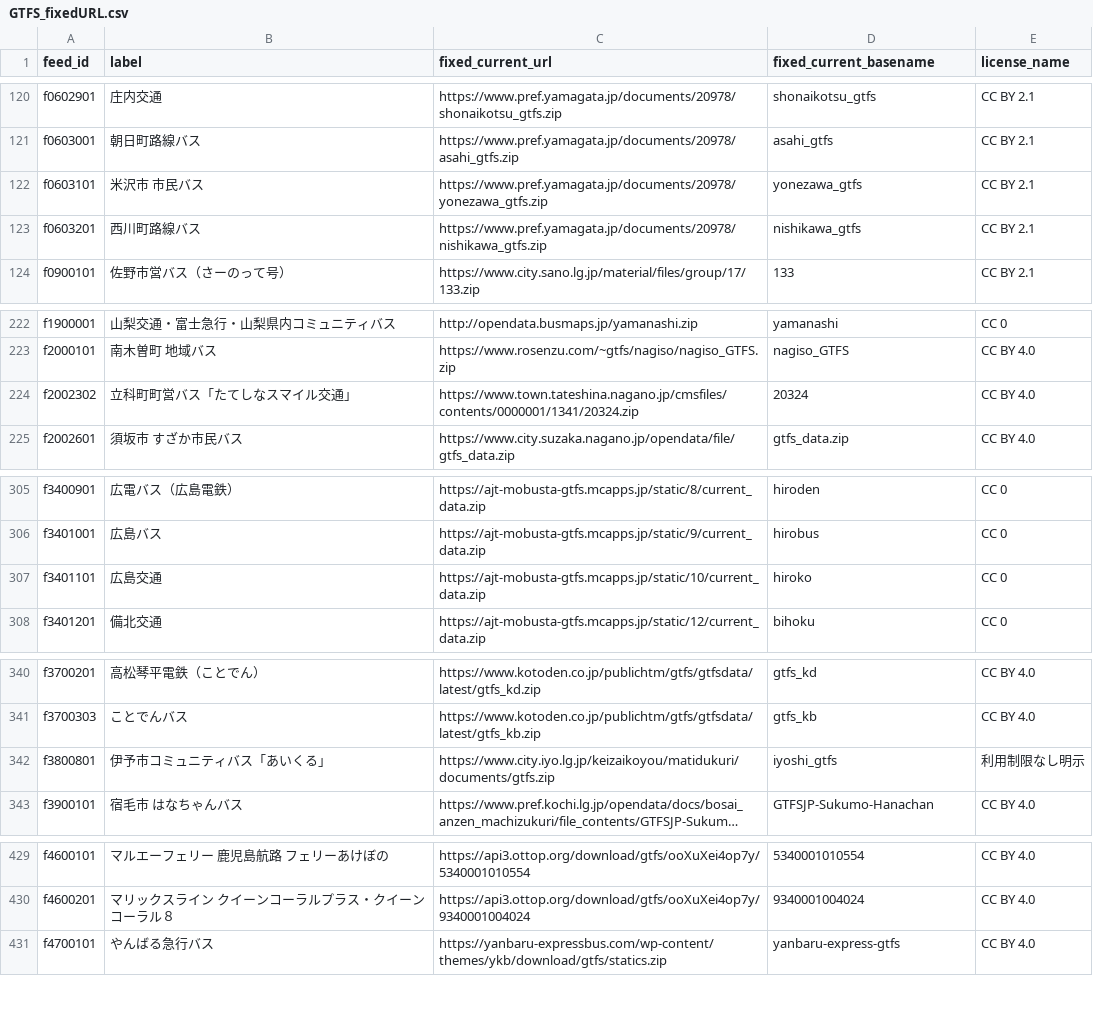
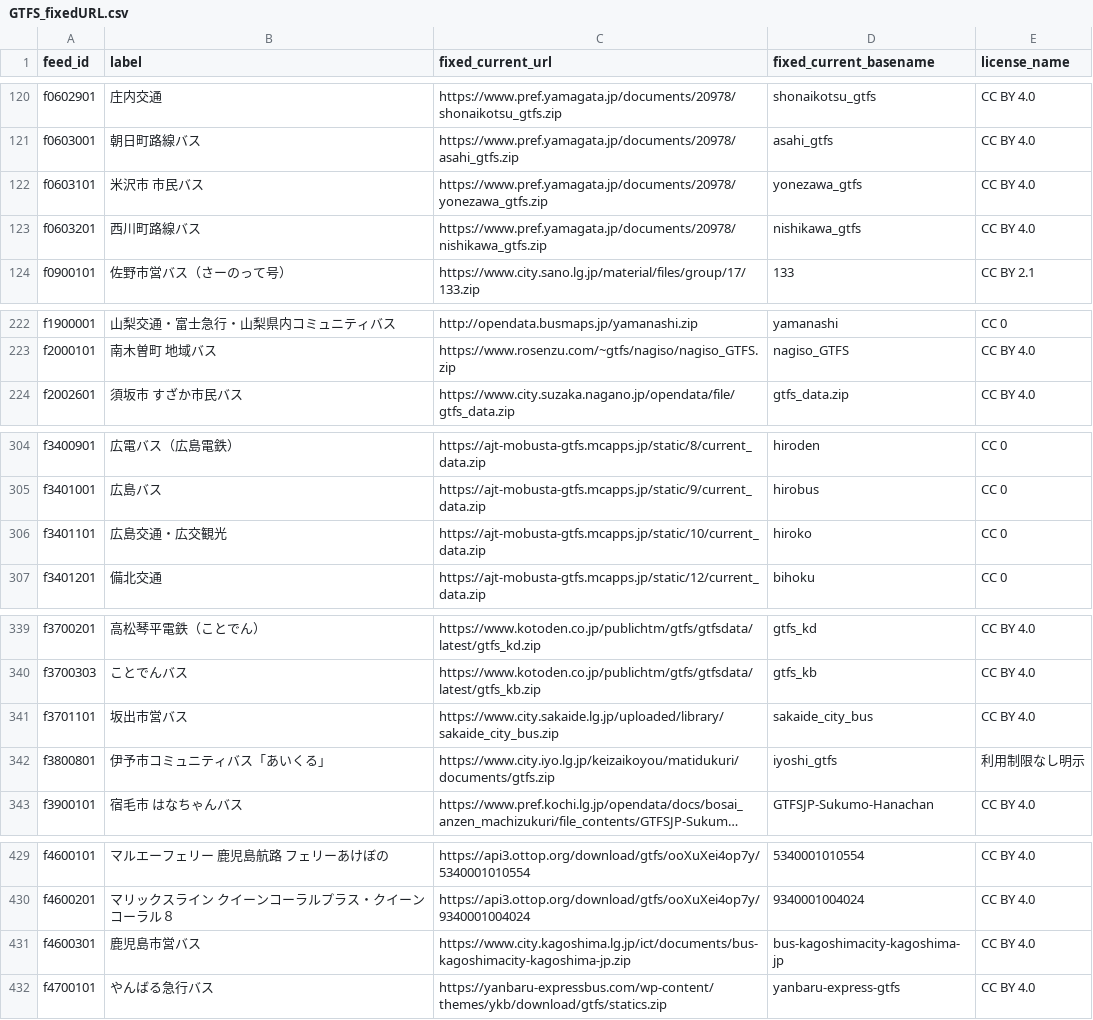
Before and after one commit to tshimada291/gtfs-jp-list-datecheck, a CSV file: GTFS_fixedURL.csv, drawn as a sheet; only a part is shown, gaps mark what is left out; long unchanged cells end in …; removed rows and columns are numbered as before the commit, all else as after; the diff covers the shown part only; the diff names each change by its address in the sheet, - before the commit and + after, or states it on an @@ line.

Commit message:
Add files via upload

```diff
--- a/GTFS_fixedURL.csv
+++ b/GTFS_fixedURL.csv
-E120:E123 (license_name): CC BY 2.1
+E120:E123 (license_name): CC BY 4.0
-row 224: f2002302 | 立科町町営バス「たてしなスマイル交通」 | https://www.town.tateshina.nagano.jp/cmsfiles/contents/0000001/1341/20324.zip | 20324 | CC BY 4.0
-B306 (label): 広島交通
+B306 (label): 広島交通・広交観光
+row 341: f3701101 | 坂出市営バス | https://www.city.sakaide.lg.jp/uploaded/library/sakaide_city_bus.zip | sakaide_city_bus | CC BY 4.0
+row 431: f4600301 | 鹿児島市営バス | https://www.city.kagoshima.lg.jp/ict/documents/bus-kagoshimacity-kagoshima-jp.zip | bus-kagoshimacity-kagoshima-jp | CC BY 4.0
```
Also changed, not shown: 28 edited cells elsewhere in this file.
